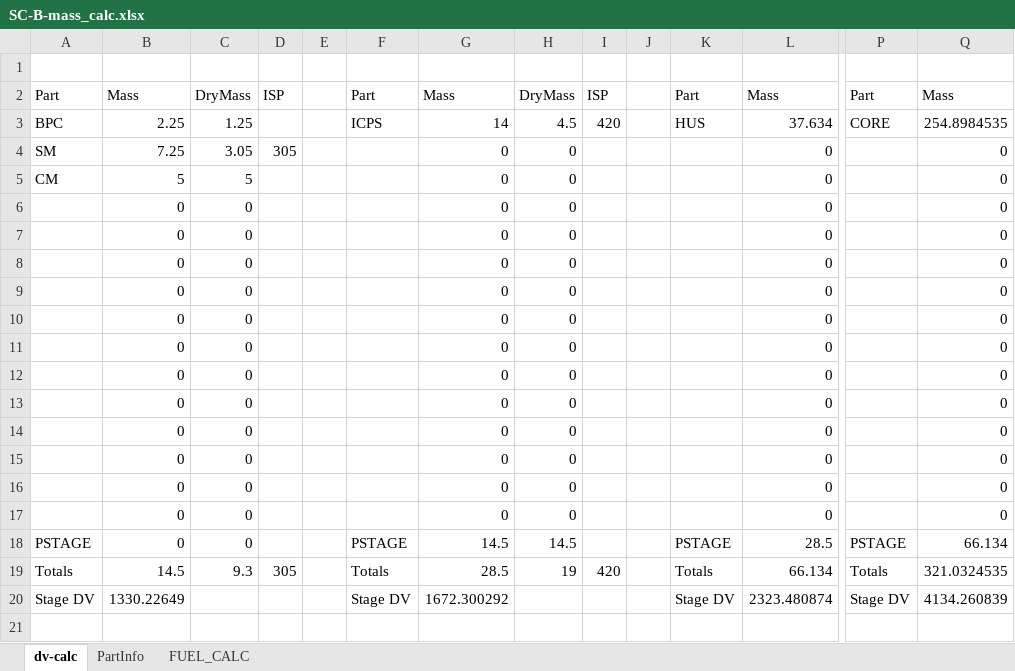
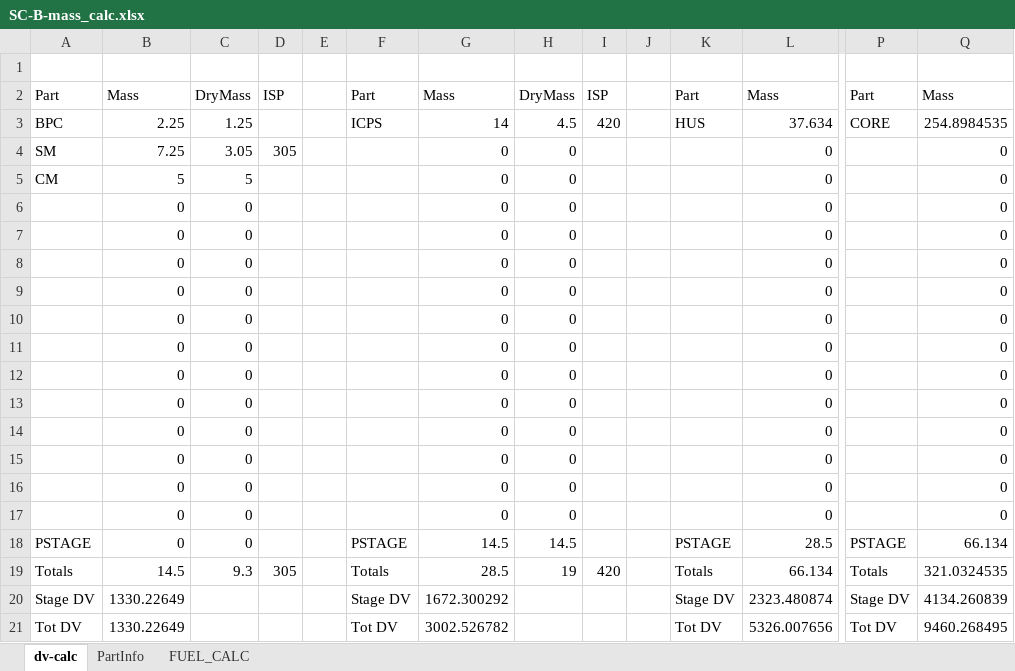
Before and after one commit to shadowmage45/SSTULabs, an Excel workbook: GameData/SSTU/Parts/ShipCore/series_b/SC-B-mass_calc.xlsx, sheet dv-calc, drawn as a sheet; only a part is shown, gaps mark what is left out; values as stored, in another font and other column widths than the file's, no borders; rows hold the shown columns only; the diff names each change by its address in the sheet, - before the commit and + after, or states it on an @@ line.

```diff
--- a/GameData/SSTU/Parts/ShipCore/series_b/SC-B-mass_calc.xlsx (sheet dv-calc)
+++ b/GameData/SSTU/Parts/ShipCore/series_b/SC-B-mass_calc.xlsx (sheet dv-calc)
+row 21: Tot DV | 1330.22649 |  |  |  | Tot DV | 3002.526782 |  |  |  | Tot DV | 5326.007656 | Tot DV | 9460.268495
```
Also changed, not shown: sheet FUEL_CALC, 39 other files.
